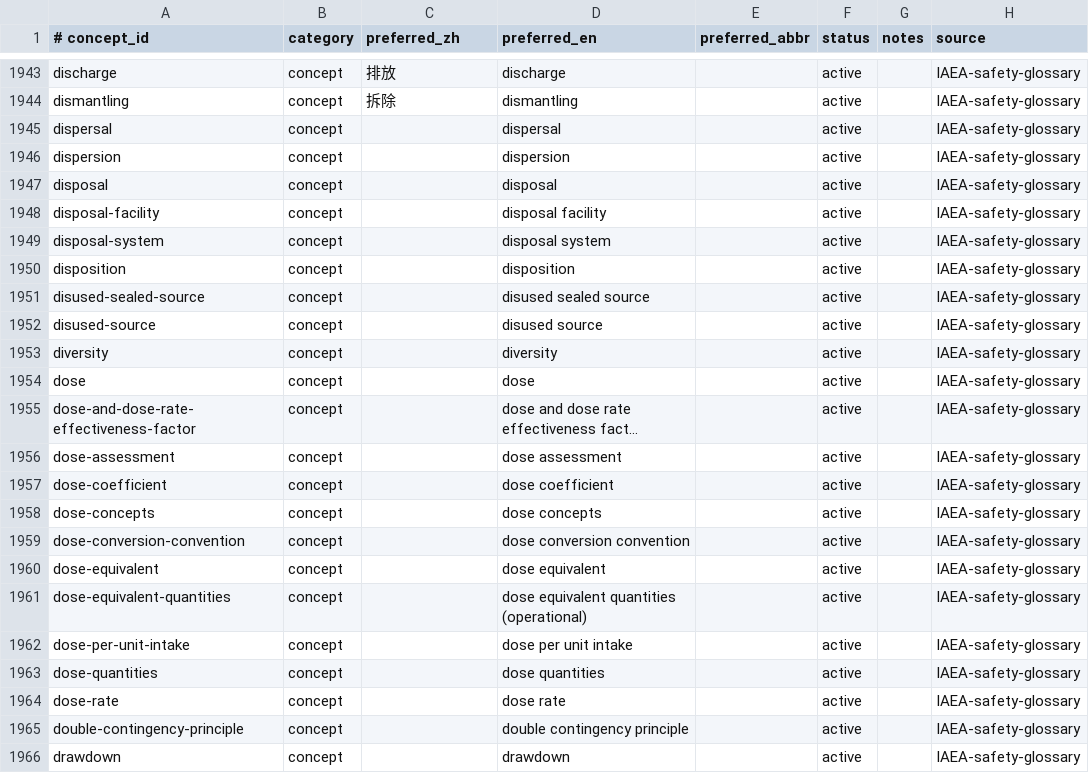
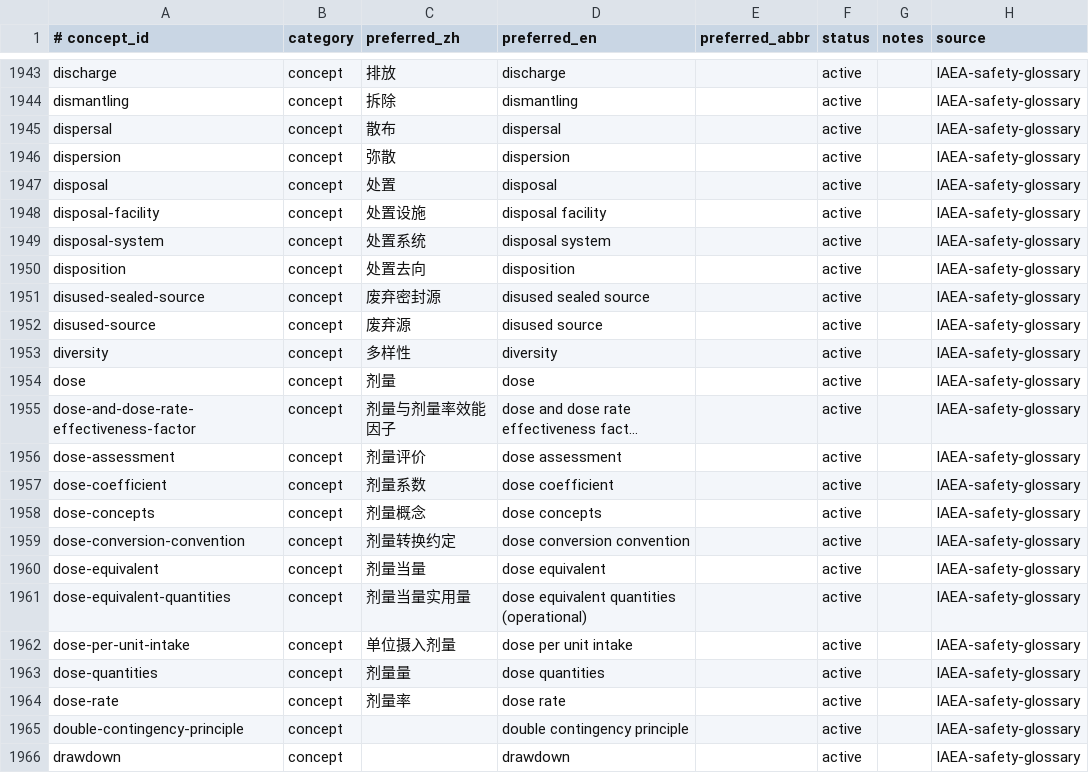
Before and after one commit to zxkjack123/fusion-terms, a TSV file: terms/registry/concepts.tsv, drawn as a sheet; only a part is shown, gaps mark what is left out; long unchanged cells end in …; the diff names each change by its address in the sheet, - before the commit and + after, or states it on an @@ line.

Commit message:
feat(registry): add W3a preferred names batch-13 (#T-4973)

```diff
--- a/terms/registry/concepts.tsv
+++ b/terms/registry/concepts.tsv
-C1945 (preferred_zh): (empty)
+C1945 (preferred_zh): 散布
-C1946 (preferred_zh): (empty)
+C1946 (preferred_zh): 弥散
-C1947 (preferred_zh): (empty)
+C1947 (preferred_zh): 处置
-C1948 (preferred_zh): (empty)
+C1948 (preferred_zh): 处置设施
-C1949 (preferred_zh): (empty)
+C1949 (preferred_zh): 处置系统
-C1950 (preferred_zh): (empty)
+C1950 (preferred_zh): 处置去向
-C1951 (preferred_zh): (empty)
+C1951 (preferred_zh): 废弃密封源
-C1952 (preferred_zh): (empty)
+C1952 (preferred_zh): 废弃源
-C1953 (preferred_zh): (empty)
+C1953 (preferred_zh): 多样性
-C1954 (preferred_zh): (empty)
+C1954 (preferred_zh): 剂量
-C1955 (preferred_zh): (empty)
+C1955 (preferred_zh): 剂量与剂量率效能因子
-C1956 (preferred_zh): (empty)
+C1956 (preferred_zh): 剂量评价
-C1957 (preferred_zh): (empty)
+C1957 (preferred_zh): 剂量系数
-C1958 (preferred_zh): (empty)
+C1958 (preferred_zh): 剂量概念
-C1959 (preferred_zh): (empty)
+C1959 (preferred_zh): 剂量转换约定
-C1960 (preferred_zh): (empty)
+C1960 (preferred_zh): 剂量当量
-C1961 (preferred_zh): (empty)
+C1961 (preferred_zh): 剂量当量实用量
-C1962 (preferred_zh): (empty)
+C1962 (preferred_zh): 单位摄入剂量
-C1963 (preferred_zh): (empty)
+C1963 (preferred_zh): 剂量量
-C1964 (preferred_zh): (empty)
+C1964 (preferred_zh): 剂量率
```
